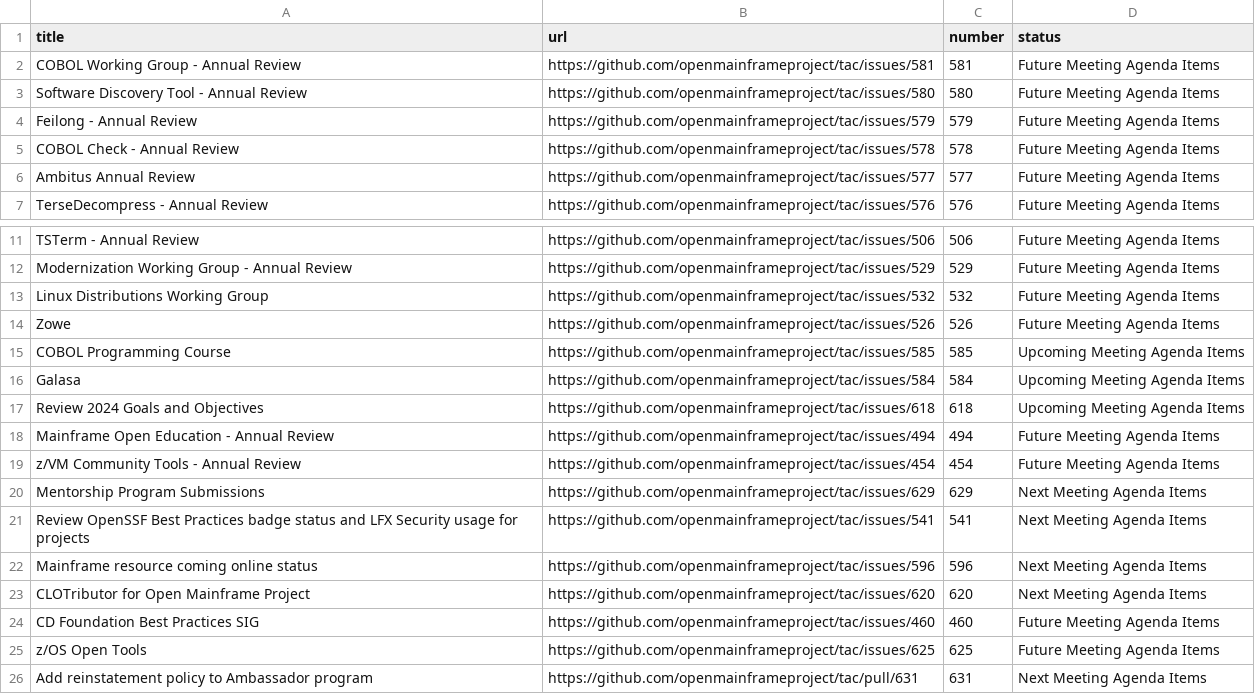
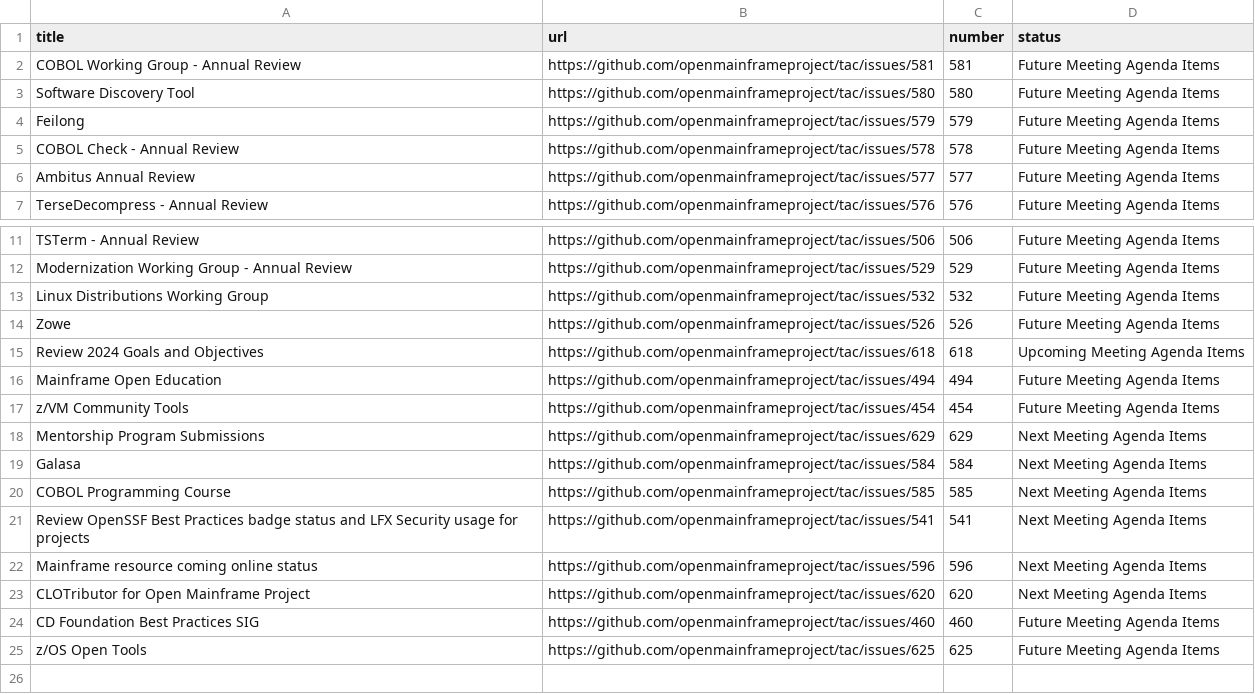
Before and after one commit to openmainframeproject/tac, a CSV file: _data/meeting-agenda-items.csv, drawn as a sheet; only a part is shown, gaps mark what is left out.

Commit message:
Update Data Sources
Signed-off-by: GitHub <noreply@github.com>

```diff
--- a/_data/meeting-agenda-items.csv
+++ b/_data/meeting-agenda-items.csv
@@ -2,4 +2,4 @@ title,url,number,status
 COBOL Working Group - Annual Review,https://github.com/openmainframeproject/tac/issues/581,581,Future Meeting Agenda Items
-Software Discovery Tool - Annual Review,https://github.com/openmainframeproject/tac/issues/580,580,Future Meeting Agenda Items
-Feilong - Annual Review,https://github.com/openmainframeproject/tac/issues/579,579,Future Meeting Agenda Items
+Software Discovery Tool,https://github.com/openmainframeproject/tac/issues/580,580,Future Meeting Agenda Items
+Feilong,https://github.com/openmainframeproject/tac/issues/579,579,Future Meeting Agenda Items
 COBOL Check - Annual Review,https://github.com/openmainframeproject/tac/issues/578,578,Future Meeting Agenda Items
@@ -14,8 +14,8 @@ Linux Distributions Working Group,https://github.com/openmainframeproject/tac/is
 Zowe,https://github.com/openmainframeproject/tac/issues/526,526,Future Meeting Agenda Items
-COBOL Programming Course,https://github.com/openmainframeproject/tac/issues/585,585,Upcoming Meeting Agenda Items
-Galasa,https://github.com/openmainframeproject/tac/issues/584,584,Upcoming Meeting Agenda Items
 Review 2024 Goals and Objectives,https://github.com/openmainframeproject/tac/issues/618,618,Upcoming Meeting Agenda Items
-Mainframe Open Education - Annual Review,https://github.com/openmainframeproject/tac/issues/494,494,Future Meeting Agenda Items
-z/VM Community Tools - Annual Review,https://github.com/openmainframeproject/tac/issues/454,454,Future Meeting Agenda Items
+Mainframe Open Education,https://github.com/openmainframeproject/tac/issues/494,494,Future Meeting Agenda Items
+z/VM Community Tools,https://github.com/openmainframeproject/tac/issues/454,454,Future Meeting Agenda Items
 Mentorship Program Submissions,https://github.com/openmainframeproject/tac/issues/629,629,Next Meeting Agenda Items
+Galasa,https://github.com/openmainframeproject/tac/issues/584,584,Next Meeting Agenda Items
+COBOL Programming Course,https://github.com/openmainframeproject/tac/issues/585,585,Next Meeting Agenda Items
 Review OpenSSF Best Practices badge status and LFX Security usage for projects,https://github.com/openmainframeproject/tac/issues/541,541,Next Meeting Agenda Items
@@ -25,2 +25 @@ CD Foundation Best Practices SIG,https://github.com/openmainframeproject/tac/iss
 z/OS Open Tools,https://github.com/openmainframeproject/tac/issues/625,625,Future Meeting Agenda Items
-Add reinstatement policy to Ambassador program,https://github.com/openmainframeproject/tac/pull/631,631,Next Meeting Agenda Items
```
